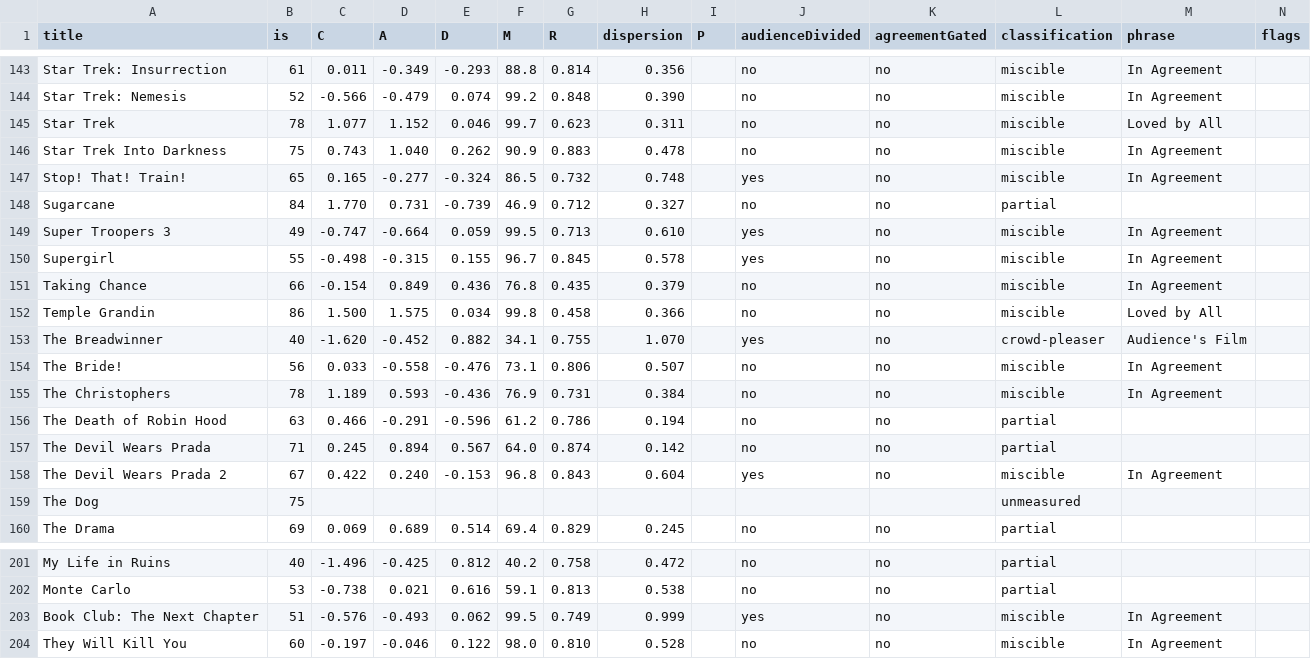
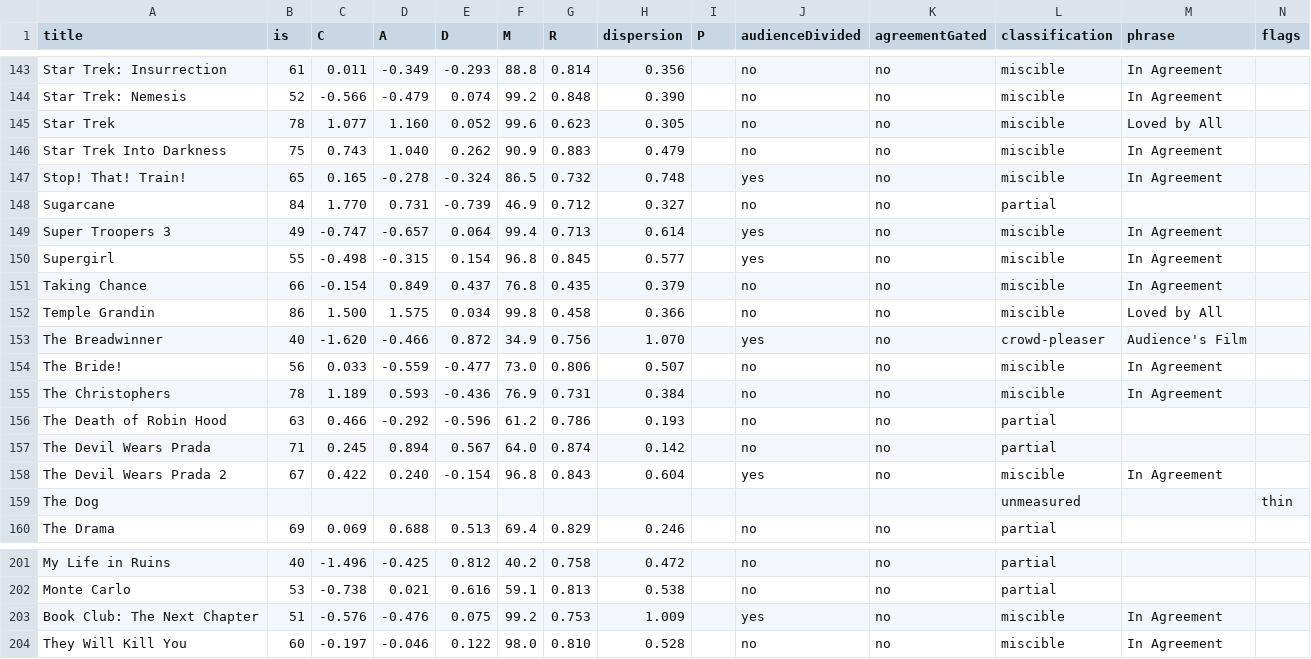
Before and after one commit to neilashah/seatback-cinema, a CSV file: pipeline/verdict-debug.csv, drawn as a sheet; only a part is shown, gaps mark what is left out; the diff covers the shown part only.

```diff
--- a/pipeline/verdict-debug.csv
+++ b/pipeline/verdict-debug.csv
@@ -144,17 +144,17 @@ title,is,C,A,D,M,R,dispersion,P,audienceDivided,agreementGated,classification,ph
 "Star Trek: Nemesis",52,-0.566,-0.479,0.074,99.2,0.848,0.390,,no,no,miscible,"In Agreement",
-"Star Trek",78,1.077,1.152,0.046,99.7,0.623,0.311,,no,no,miscible,"Loved by All",
-"Star Trek Into Darkness",75,0.743,1.040,0.262,90.9,0.883,0.478,,no,no,miscible,"In Agreement",
-"Stop! That! Train!",65,0.165,-0.277,-0.324,86.5,0.732,0.748,,yes,no,miscible,"In Agreement",
+"Star Trek",78,1.077,1.160,0.052,99.6,0.623,0.305,,no,no,miscible,"Loved by All",
+"Star Trek Into Darkness",75,0.743,1.040,0.262,90.9,0.883,0.479,,no,no,miscible,"In Agreement",
+"Stop! That! Train!",65,0.165,-0.278,-0.324,86.5,0.732,0.748,,yes,no,miscible,"In Agreement",
 "Sugarcane",84,1.770,0.731,-0.739,46.9,0.712,0.327,,no,no,partial,"",
-"Super Troopers 3",49,-0.747,-0.664,0.059,99.5,0.713,0.610,,yes,no,miscible,"In Agreement",
-"Supergirl",55,-0.498,-0.315,0.155,96.7,0.845,0.578,,yes,no,miscible,"In Agreement",
-"Taking Chance",66,-0.154,0.849,0.436,76.8,0.435,0.379,,no,no,miscible,"In Agreement",
+"Super Troopers 3",49,-0.747,-0.657,0.064,99.4,0.713,0.614,,yes,no,miscible,"In Agreement",
+"Supergirl",55,-0.498,-0.315,0.154,96.8,0.845,0.577,,yes,no,miscible,"In Agreement",
+"Taking Chance",66,-0.154,0.849,0.437,76.8,0.435,0.379,,no,no,miscible,"In Agreement",
 "Temple Grandin",86,1.500,1.575,0.034,99.8,0.458,0.366,,no,no,miscible,"Loved by All",
-"The Breadwinner",40,-1.620,-0.452,0.882,34.1,0.755,1.070,,yes,no,crowd-pleaser,"Audience's Film",
-"The Bride!",56,0.033,-0.558,-0.476,73.1,0.806,0.507,,no,no,miscible,"In Agreement",
+"The Breadwinner",40,-1.620,-0.466,0.872,34.9,0.756,1.070,,yes,no,crowd-pleaser,"Audience's Film",
+"The Bride!",56,0.033,-0.559,-0.477,73.0,0.806,0.507,,no,no,miscible,"In Agreement",
 "The Christophers",78,1.189,0.593,-0.436,76.9,0.731,0.384,,no,no,miscible,"In Agreement",
-"The Death of Robin Hood",63,0.466,-0.291,-0.596,61.2,0.786,0.194,,no,no,partial,"",
+"The Death of Robin Hood",63,0.466,-0.292,-0.596,61.2,0.786,0.193,,no,no,partial,"",
 "The Devil Wears Prada",71,0.245,0.894,0.567,64.0,0.874,0.142,,no,no,partial,"",
-"The Devil Wears Prada 2",67,0.422,0.240,-0.153,96.8,0.843,0.604,,yes,no,miscible,"In Agreement",
-"The Dog",75,,,,,,,,,,unmeasured,"",
-"The Drama",69,0.069,0.689,0.514,69.4,0.829,0.245,,no,no,partial,"",
+"The Devil Wears Prada 2",67,0.422,0.240,-0.154,96.8,0.843,0.604,,yes,no,miscible,"In Agreement",
+"The Dog",,,,,,,,,,,unmeasured,"",thin
+"The Drama",69,0.069,0.688,0.513,69.4,0.829,0.246,,no,no,partial,"",
@@ -202,3 +202,3 @@ title,is,C,A,D,M,R,dispersion,P,audienceDivided,agreementGated,classification,ph
 "Monte Carlo",53,-0.738,0.021,0.616,59.1,0.813,0.538,,no,no,partial,"",
-"Book Club: The Next Chapter",51,-0.576,-0.493,0.062,99.5,0.749,0.999,,yes,no,miscible,"In Agreement",
+"Book Club: The Next Chapter",51,-0.576,-0.476,0.075,99.2,0.753,1.009,,yes,no,miscible,"In Agreement",
 "They Will Kill You",60,-0.197,-0.046,0.122,98.0,0.810,0.528,,no,no,miscible,"In Agreement",
```
Also changed, not shown: 128 edited cells elsewhere in this file, 1 other file.
